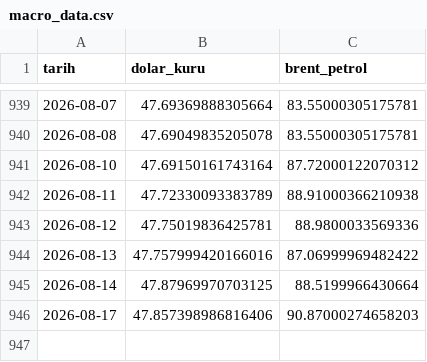
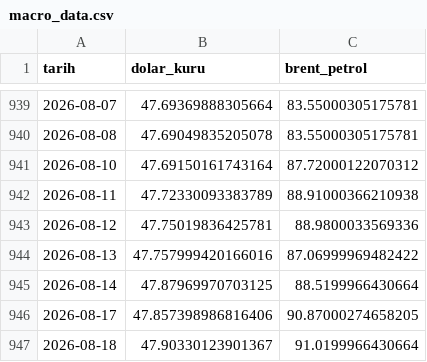
Before and after one commit to Rizakarakaya7/Tarim_pulse_pro, a CSV file: data/silver/macro_data.csv, drawn as a sheet; only a part is shown, gaps mark what is left out.

```diff
--- a/data/silver/macro_data.csv
+++ b/data/silver/macro_data.csv
@@ -945,2 +945,3 @@ tarih,dolar_kuru,brent_petrol
 2026-08-14,47.87969970703125,88.5199966430664
-2026-08-17,47.857398986816406,90.87000274658203
+2026-08-17,47.857398986816406,90.87000274658205
+2026-08-18,47.90330123901367,91.0199966430664
```
Also changed, not shown: 1 other file.
